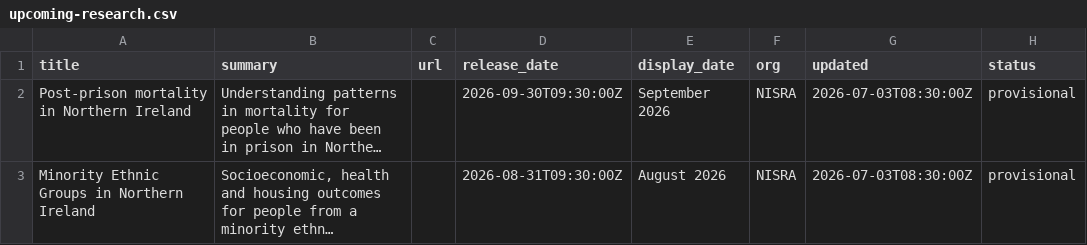
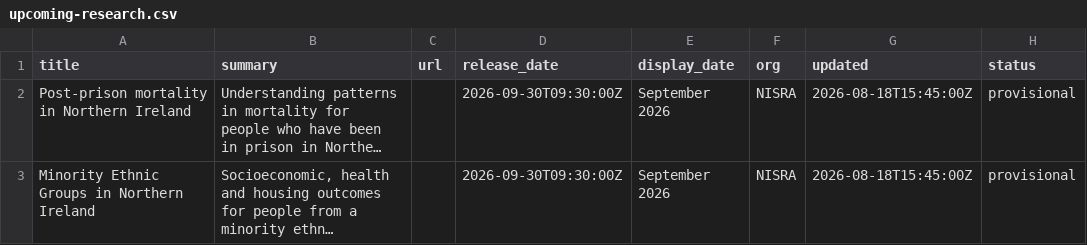
Before and after one commit to NISRA-Tech-Lab/latest-publications, a CSV file: upcoming-research.csv, drawn as a sheet; long unchanged cells end in …; the diff names each change by its address in the sheet, - before the commit and + after, or states it on an @@ line.

Commit message:
updated research csv

```diff
--- a/upcoming-research.csv
+++ b/upcoming-research.csv
-G2:G3 (updated): 2026-07-03T08:30:00Z
+G2:G3 (updated): 2026-08-18T15:45:00Z
-D3 (release_date): 2026-08-31T09:30:00Z
+D3 (release_date): 2026-09-30T09:30:00Z
-E3 (display_date): August 2026
+E3 (display_date): September 2026
```
Also changed, not shown: 1 other file.
